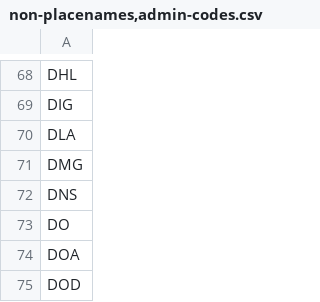
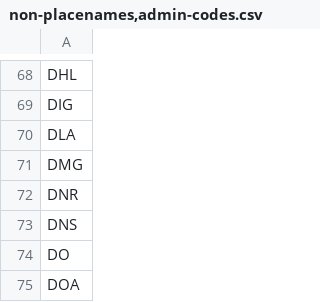
Before and after one commit to OpenSextant/Xponents, a CSV file: solr/etc/gazetteer/filters/non-placenames,admin-codes.csv, drawn as a sheet; only a part is shown, gaps mark what is left out; the shorter side is filled out with more unchanged rows; the diff names each change by its address in the sheet, - before the commit and + after, or states it on an @@ line.

```diff
--- a/solr/etc/gazetteer/filters/non-placenames,admin-codes.csv
+++ b/solr/etc/gazetteer/filters/non-placenames,admin-codes.csv
+row 72: DNR
```
Also changed, not shown: solr/etc/gazetteer/filters/non-placenames,acronym.csv, solr/etc/gazetteer/filters/non-placenames.csv, 6 other files.
